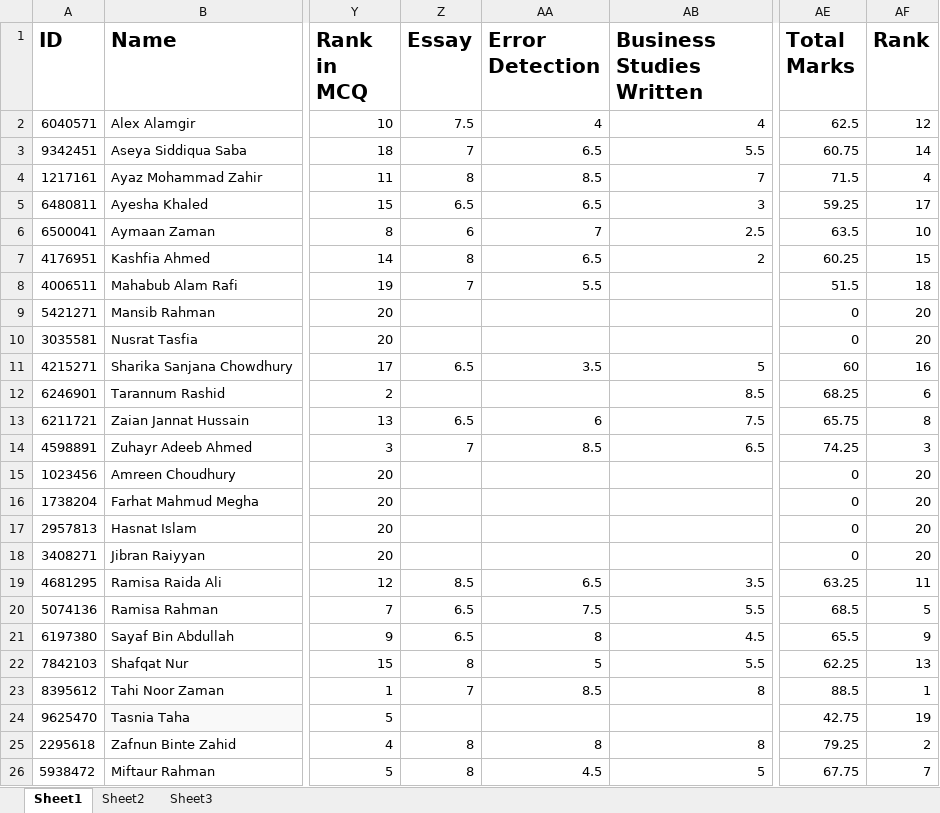
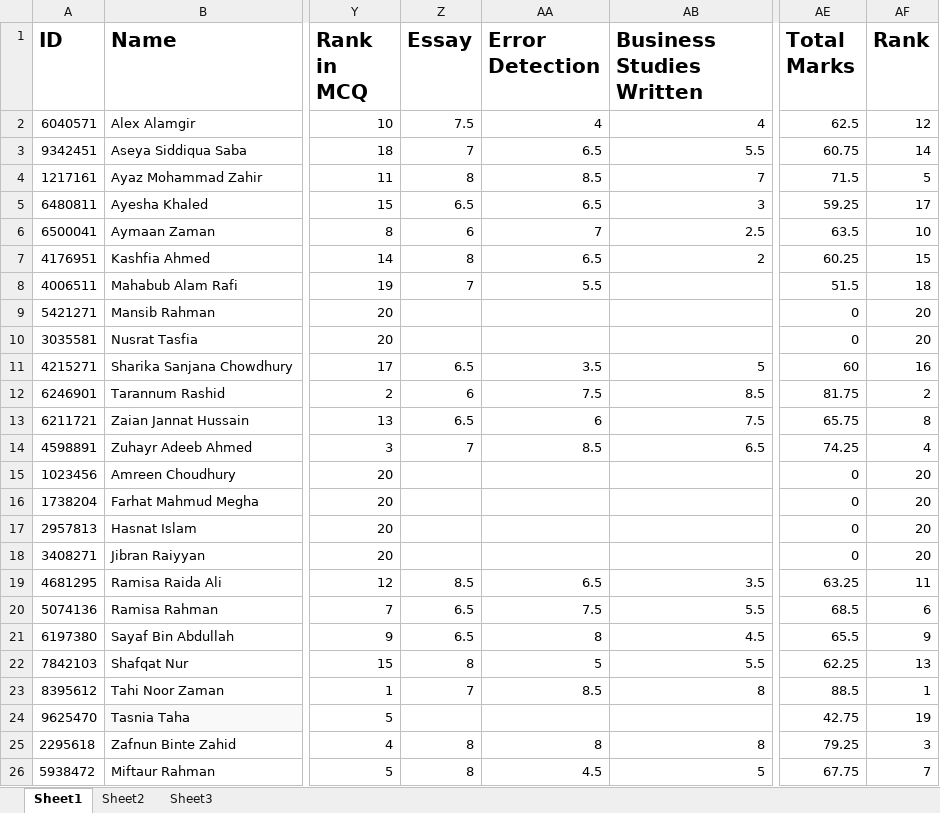
Before and after one commit to Ahnafahad/VH-Website, an Excel workbook: Results/DU FBS Mocks/DU FBS Mock 6.xlsx, sheet Sheet1, drawn as a sheet; only a part is shown, gaps mark what is left out; values as stored, in another font and other column widths than the file's, no borders; the diff names each change by its address in the sheet, - before the commit and + after, or states it on an @@ line.

Commit message:
Update test results data - 2025-04-12 05:57 PM
Generated with VH Results Processing System

Processing completed:

- Processed IBA tests (Simple and Full)

- Processed FBS mock tests

- Generated optimized JSON files for Vercel deployment

- Updated students database

- Synced student emails from MongoDB

- Synced roleNumbers to MongoDB for FBS access

```diff
--- a/Results/DU FBS Mocks/DU FBS Mock 6.xlsx (sheet Sheet1)
+++ b/Results/DU FBS Mocks/DU FBS Mock 6.xlsx (sheet Sheet1)
-AF4 (Rank): 4
+AF4 (Rank): 5
-Z12 (Essay): (empty)
+Z12 (Essay): 6
-AA12 (Error Detection): (empty)
+AA12 (Error Detection): 7.5
-AE12 (Total Marks): 68.25
+AE12 (Total Marks): 81.75
-AF12 (Rank): 6
+AF12 (Rank): 2
-AF14 (Rank): 3
+AF14 (Rank): 4
-AF20 (Rank): 5
+AF20 (Rank): 6
-AF25 (Rank): 2
+AF25 (Rank): 3
```
Also changed, not shown: 6 other files.
